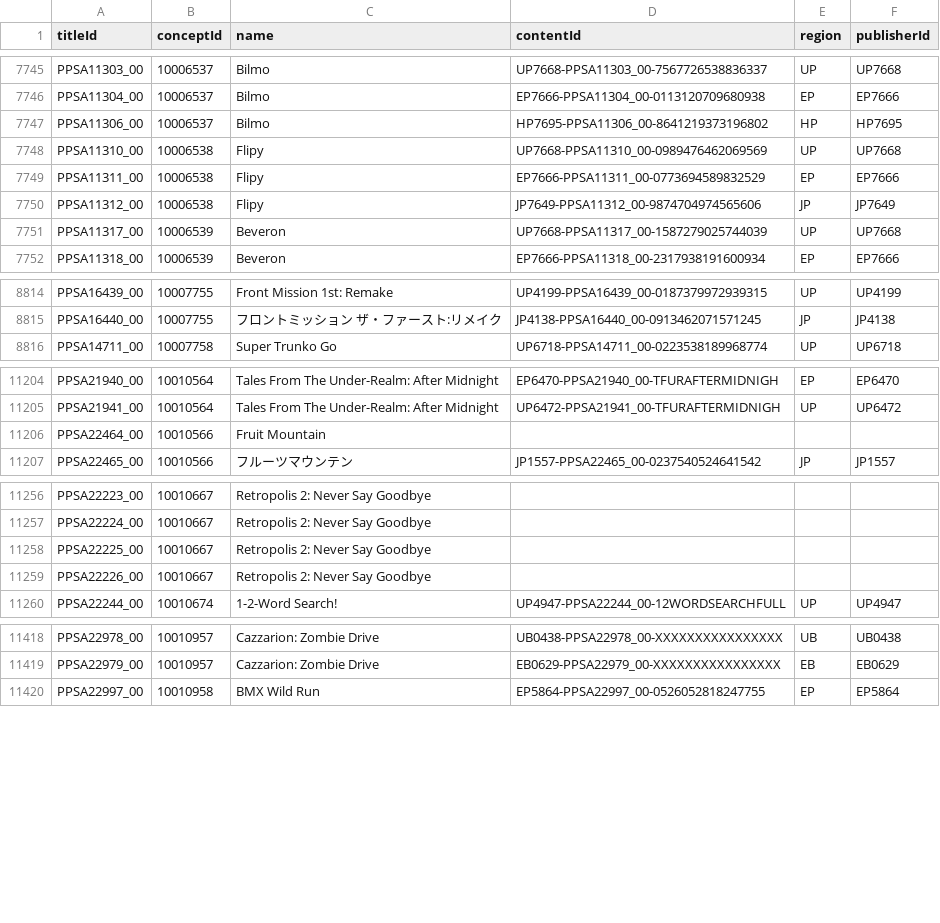
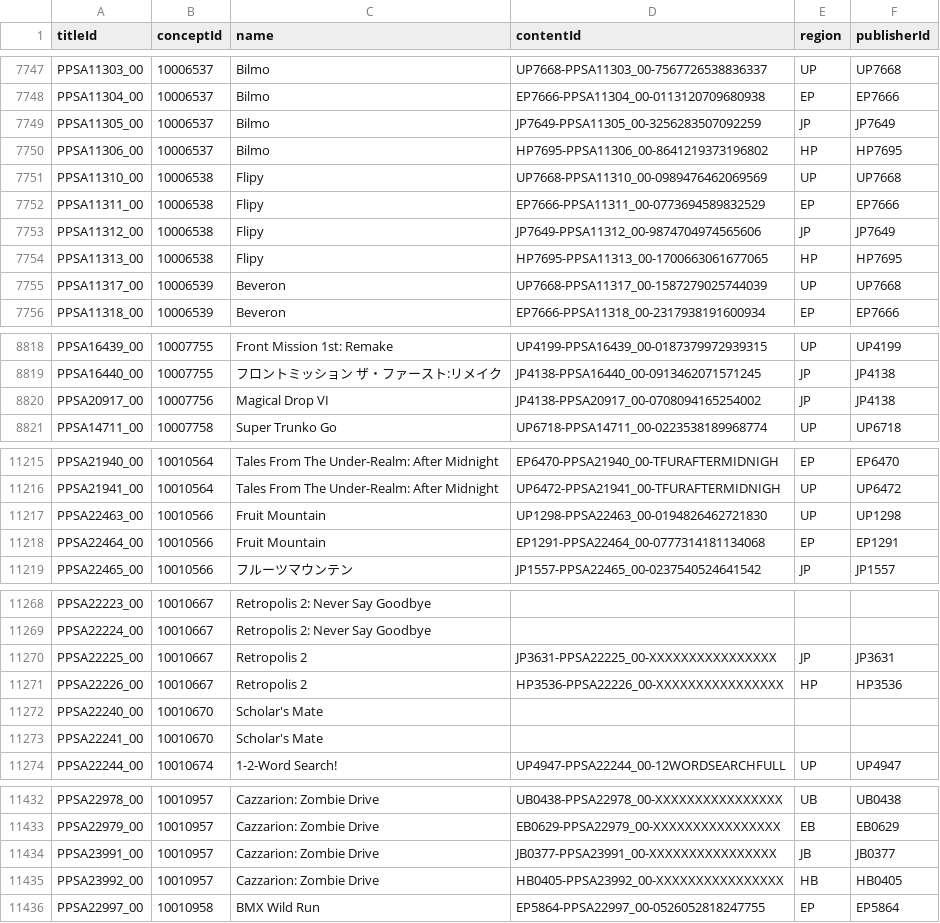
Before and after one commit to andshrew/PlayStation-Titles, a TSV file: PS5_Titles_by_Concept.tsv, drawn as a sheet; only a part is shown, gaps mark what is left out; the diff covers the shown part only.

```diff
--- a/PS5_Titles_by_Concept.tsv
+++ b/PS5_Titles_by_Concept.tsv
@@ -7746,2 +7748,3 @@ PPSA11303_00	10006537	Bilmo	UP7668-PPSA11303_00-7567726538836337	UP	UP7668
 PPSA11304_00	10006537	Bilmo	EP7666-PPSA11304_00-0113120709680938	EP	EP7666
+PPSA11305_00	10006537	Bilmo	JP7649-PPSA11305_00-3256283507092259	JP	JP7649
 PPSA11306_00	10006537	Bilmo	HP7695-PPSA11306_00-8641219373196802	HP	HP7695
@@ -7750,2 +7753,3 @@ PPSA11311_00	10006538	Flipy	EP7666-PPSA11311_00-0773694589832529	EP	EP7666
 PPSA11312_00	10006538	Flipy	JP7649-PPSA11312_00-9874704974565606	JP	JP7649
+PPSA11313_00	10006538	Flipy	HP7695-PPSA11313_00-1700663061677065	HP	HP7695
 PPSA11317_00	10006539	Beveron	UP7668-PPSA11317_00-1587279025744039	UP	UP7668
@@ -8815,2 +8819,3 @@ PPSA16439_00	10007755	Front Mission 1st: Remake	UP4199-PPSA16439_00-018737997293
 PPSA16440_00	10007755	フロントミッション　ザ・ファースト:リメイク	JP4138-PPSA16440_00-0913462071571245	JP	JP4138
+PPSA20917_00	10007756	Magical Drop VI	JP4138-PPSA20917_00-0708094165254002	JP	JP4138
 PPSA14711_00	10007758	Super Trunko Go	UP6718-PPSA14711_00-0223538189968774	UP	UP6718
@@ -11205,3 +11216,4 @@ PPSA21940_00	10010564	Tales From The Under-Realm: After Midnight	EP6470-PPSA2194
 PPSA21941_00	10010564	Tales From The Under-Realm: After Midnight	UP6472-PPSA21941_00-TFURAFTERMIDNIGH	UP	UP6472
-PPSA22464_00	10010566	Fruit Mountain			
+PPSA22463_00	10010566	Fruit Mountain	UP1298-PPSA22463_00-0194826462721830	UP	UP1298
+PPSA22464_00	10010566	Fruit Mountain	EP1291-PPSA22464_00-0777314181134068	EP	EP1291
 PPSA22465_00	10010566	フルーツマウンテン	JP1557-PPSA22465_00-0237540524641542	JP	JP1557
@@ -11257,4 +11269,6 @@ PPSA22223_00	10010667	Retropolis 2: Never Say Goodbye
 PPSA22224_00	10010667	Retropolis 2: Never Say Goodbye			
-PPSA22225_00	10010667	Retropolis 2: Never Say Goodbye			
-PPSA22226_00	10010667	Retropolis 2: Never Say Goodbye			
+PPSA22225_00	10010667	Retropolis 2	JP3631-PPSA22225_00-XXXXXXXXXXXXXXXX	JP	JP3631
+PPSA22226_00	10010667	Retropolis 2	HP3536-PPSA22226_00-XXXXXXXXXXXXXXXX	HP	HP3536
+PPSA22240_00	10010670	Scholar's Mate			
+PPSA22241_00	10010670	Scholar's Mate			
 PPSA22244_00	10010674	1-2-Word Search!	UP4947-PPSA22244_00-12WORDSEARCHFULL	UP	UP4947
@@ -11419,2 +11433,4 @@ PPSA22978_00	10010957	Cazzarion: Zombie Drive	UB0438-PPSA22978_00-XXXXXXXXXXXXXX
 PPSA22979_00	10010957	Cazzarion: Zombie Drive	EB0629-PPSA22979_00-XXXXXXXXXXXXXXXX	EB	EB0629
+PPSA23991_00	10010957	Cazzarion: Zombie Drive	JB0377-PPSA23991_00-XXXXXXXXXXXXXXXX	JB	JB0377
+PPSA23992_00	10010957	Cazzarion: Zombie Drive	HB0405-PPSA23992_00-XXXXXXXXXXXXXXXX	HB	HB0405
 PPSA22997_00	10010958	BMX Wild Run	EP5864-PPSA22997_00-0526052818247755	EP	EP5864
```
Also changed, not shown: 9 added rows and 24 edited cells elsewhere in this file, PS5_Titles.tsv, PS5_Titles_by_Name.tsv, 32 other files.
